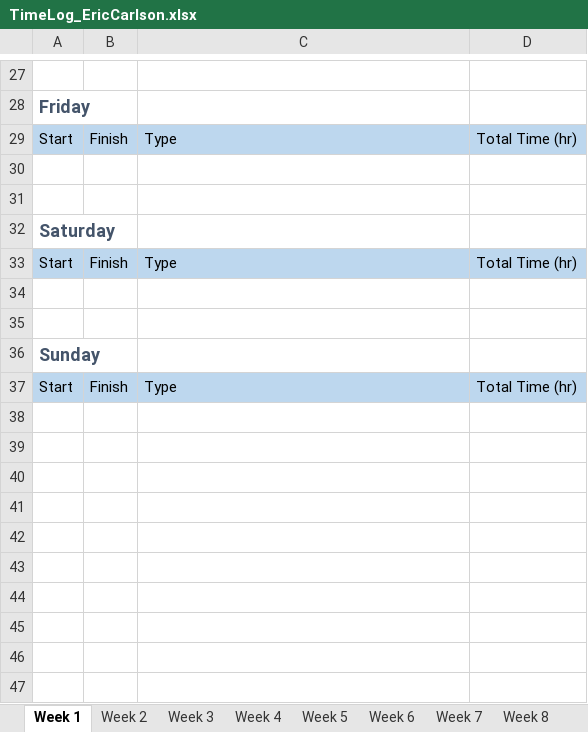
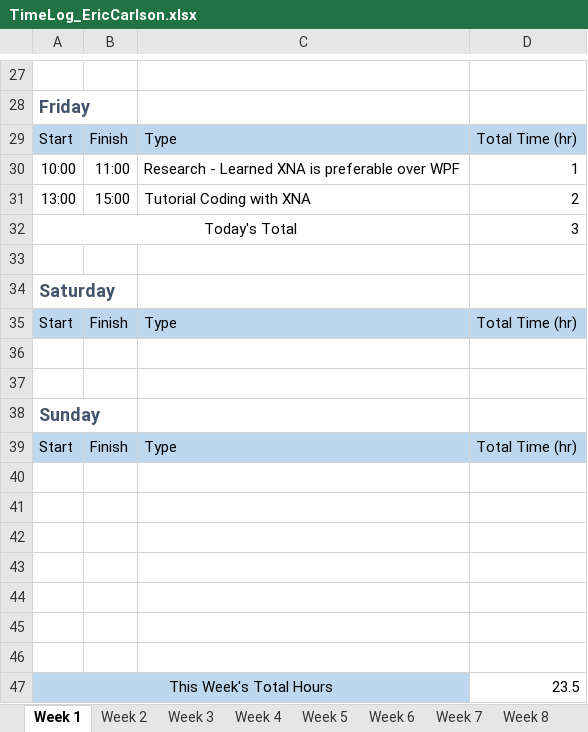
Before and after one commit to ecarlson94/mindcontrol, an Excel workbook: Documents/Time Logs/TimeLog_EricCarlson.xlsx, sheet Week 1, drawn as a sheet; only a part is shown, gaps mark what is left out; values as stored, in another font and other column widths than the file's, no borders; the diff names each change by its address in the sheet, - before the commit and + after, or states it on an @@ line.

Commit message:
The new project files in the Source folder are follow along tutorials for learning XNA. I'm fairly new to XNA, so I thought it best to show a product of all the time I am spending on learning XNA. Once XNA is learned, most of the files created throughout the week will be useable in the new XNA project since they are mostly .NET classes, not classes specific to WPF.

```diff
--- a/Documents/Time Logs/TimeLog_EricCarlson.xlsx (sheet Week 1)
+++ b/Documents/Time Logs/TimeLog_EricCarlson.xlsx (sheet Week 1)
-row 30: (empty)
+row 30: 10:00 | 11:00 | Research - Learned XNA is preferable over WPF | 1
+row 31: 13:00 | 15:00 | Tutorial Coding with XNA | 2
+row 32: Today's Total |  |  | 3
+row 40: (empty)
+row 41: (empty)
+row 42: (empty)
+row 43: (empty)
+row 44: (empty)
+row 45: (empty)
+row 46: (empty)
+row 47: This Week's Total Hours |  |  | 23.5
```
Also changed, not shown: 33 other files.
